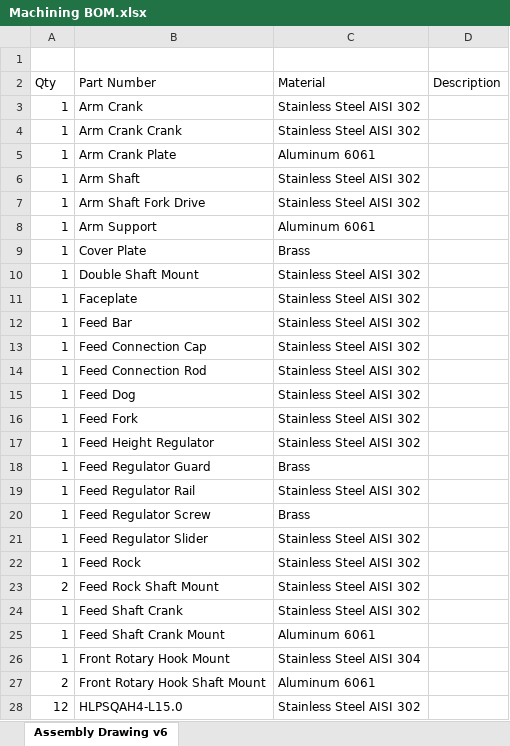
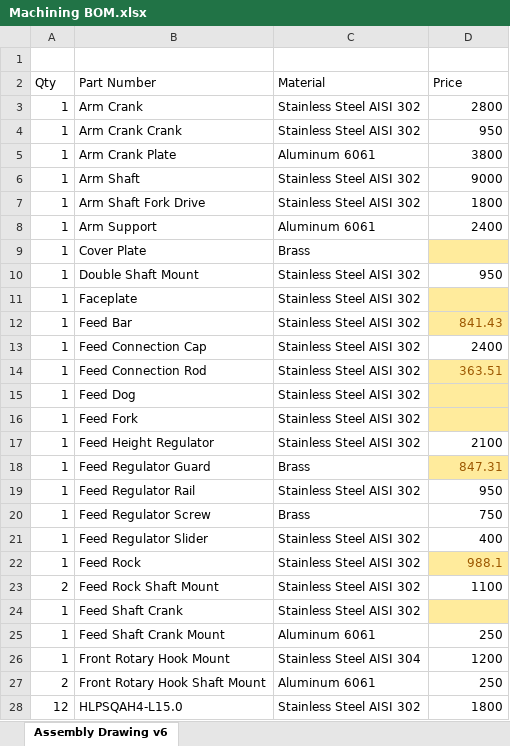
Before and after one commit to papillon-des-ombres/Sewing-Machine, an Excel workbook: Parts/Machining BOM.xlsx, sheet Assembly Drawing v6, drawn as a sheet; only a part is shown; values as stored, in another font and other column widths than the file's, no borders; table styles not drawn; the diff covers the shown part only; the diff names each change by its address in the sheet, - before the commit and + after, or states it on an @@ line.

Commit message:
Updated BOM list

```diff
--- a/Parts/Machining BOM.xlsx (sheet Assembly Drawing v6)
+++ b/Parts/Machining BOM.xlsx (sheet Assembly Drawing v6)
-D2: Description
+D2: Price
-D3 (Price): (empty)
+D3 (Price): 2800
-D4 (Price): (empty)
+D4 (Price): 950
-D5 (Price): (empty)
+D5 (Price): 3800
-D6 (Price): (empty)
+D6 (Price): 9000
-D7 (Price): (empty)
+D7 (Price): 1800
-D8 (Price): (empty)
+D8 (Price): 2400
-D9 fill: none
+D9 fill: #FFEB9C
-D10 (Price): (empty)
+D10 (Price): 950
-D11:D12 fill: none
+D11:D12 fill: #FFEB9C
-D12 (Price): (empty)
+D12 (Price): 841.43
-D13 (Price): (empty)
+D13 (Price): 2400
-D14 (Price): (empty)
+D14 (Price): 363.51
-D14:D16 fill: none
+D14:D16 fill: #FFEB9C
-D17 (Price): (empty)
+D17 (Price): 2100
-D18 (Price): (empty)
+D18 (Price): 847.31
-D18 fill: none
+D18 fill: #FFEB9C
-D19 (Price): (empty)
+D19 (Price): 950
-D20 (Price): (empty)
+D20 (Price): 750
-D21 (Price): (empty)
+D21 (Price): 400
-D22 (Price): (empty)
+D22 (Price): 988.1
-D22 fill: none
+D22 fill: #FFEB9C
-D23 (Price): (empty)
+D23 (Price): 1100
-D24 fill: none
+D24 fill: #FFEB9C
-D25 (Price): (empty)
+D25 (Price): 250
-D26 (Price): (empty)
+D26 (Price): 1200
-D27 (Price): (empty)
+D27 (Price): 250
-D28 (Price): (empty)
+D28 (Price): 1800
```
Also changed, not shown: 3 added rows, 12 edited cells and cell formats elsewhere in this sheet.
